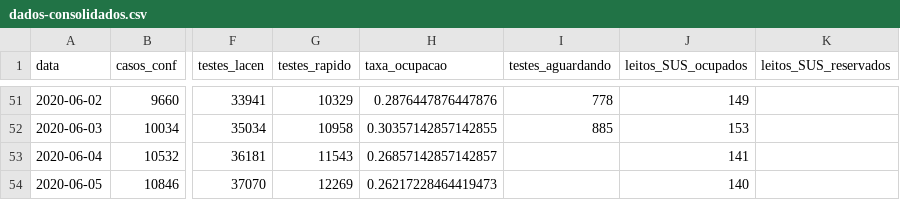
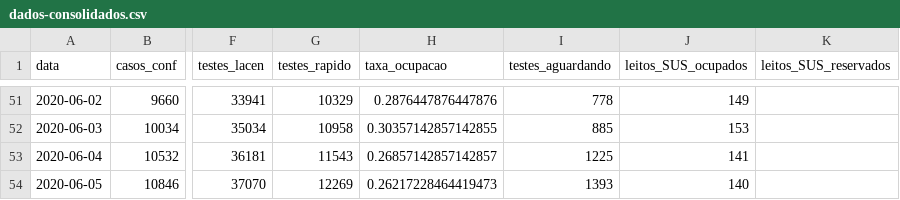
Before and after one commit to LFBossa/covid19-sc-leitos, a CSV file: dados-consolidados.csv, drawn as a sheet; only a part is shown, gaps mark what is left out; the diff names each change by its address in the sheet, - before the commit and + after, or states it on an @@ line.

Commit message:
Dados atualizados até 05/06

```diff
--- a/dados-consolidados.csv
+++ b/dados-consolidados.csv
-I53 (testes_aguardando): (empty)
+I53 (testes_aguardando): 1225
-I54 (testes_aguardando): (empty)
+I54 (testes_aguardando): 1393
```
